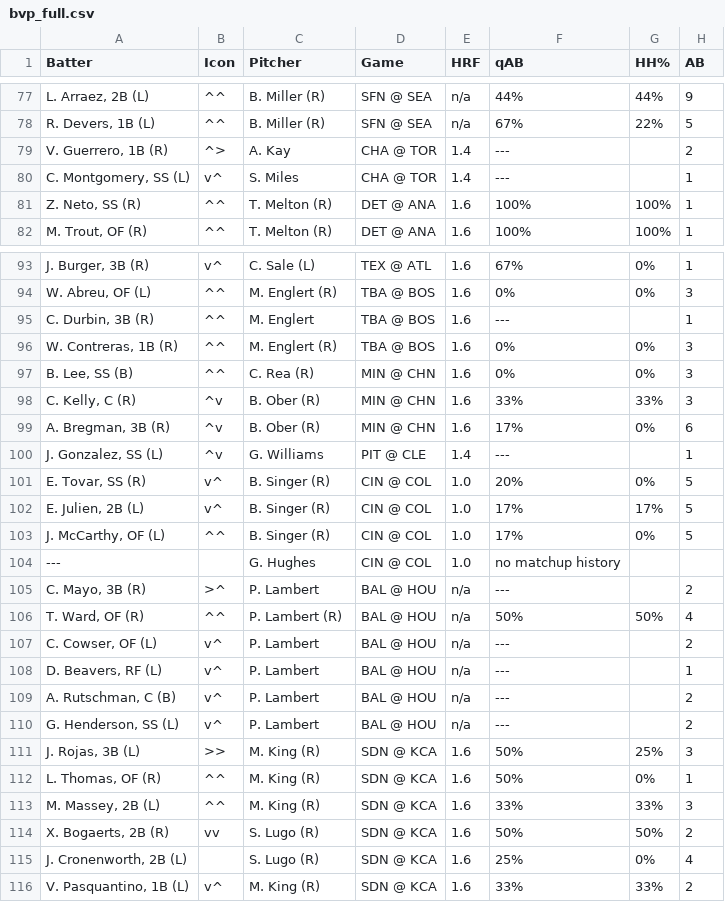
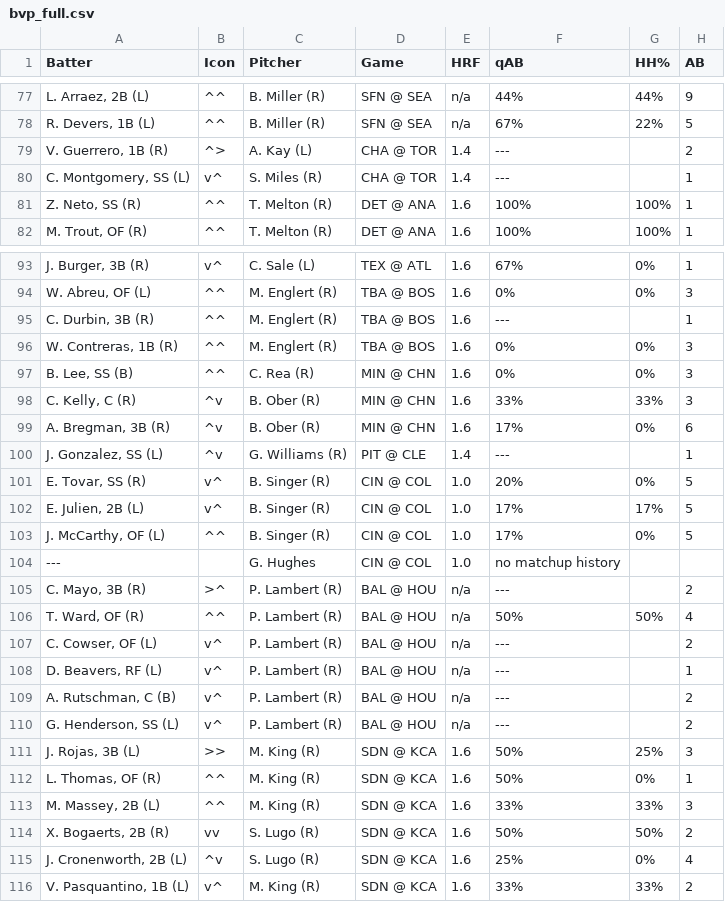
Before and after one commit to lgdsbrand/MLB-Hitters-Hub, a CSV file: backend/bvp_full.csv, drawn as a sheet; only a part is shown, gaps mark what is left out; the diff covers the shown part only; the diff names each change by its address in the sheet, - before the commit and + after, or states it on an @@ line.

```diff
--- a/backend/bvp_full.csv
+++ b/backend/bvp_full.csv
-C79 (Pitcher): A. Kay
+C79 (Pitcher): A. Kay (L)
-C80 (Pitcher): S. Miles
+C80 (Pitcher): S. Miles (R)
-C95 (Pitcher): M. Englert
+C95 (Pitcher): M. Englert (R)
-C100 (Pitcher): G. Williams
+C100 (Pitcher): G. Williams (R)
-C105 (Pitcher): P. Lambert
+C105 (Pitcher): P. Lambert (R)
-C107:C110 (Pitcher): P. Lambert
+C107:C110 (Pitcher): P. Lambert (R)
-B115 (Icon): (empty)
+B115 (Icon): ^v
```
Also changed, not shown: 14 edited cells elsewhere in this file.
